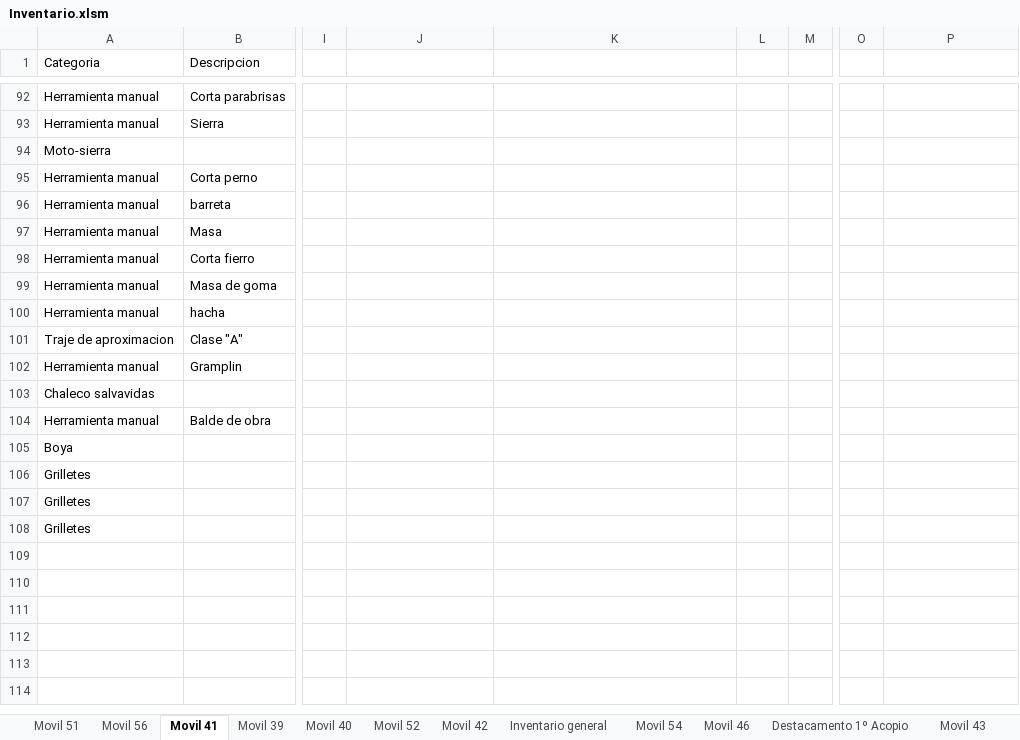
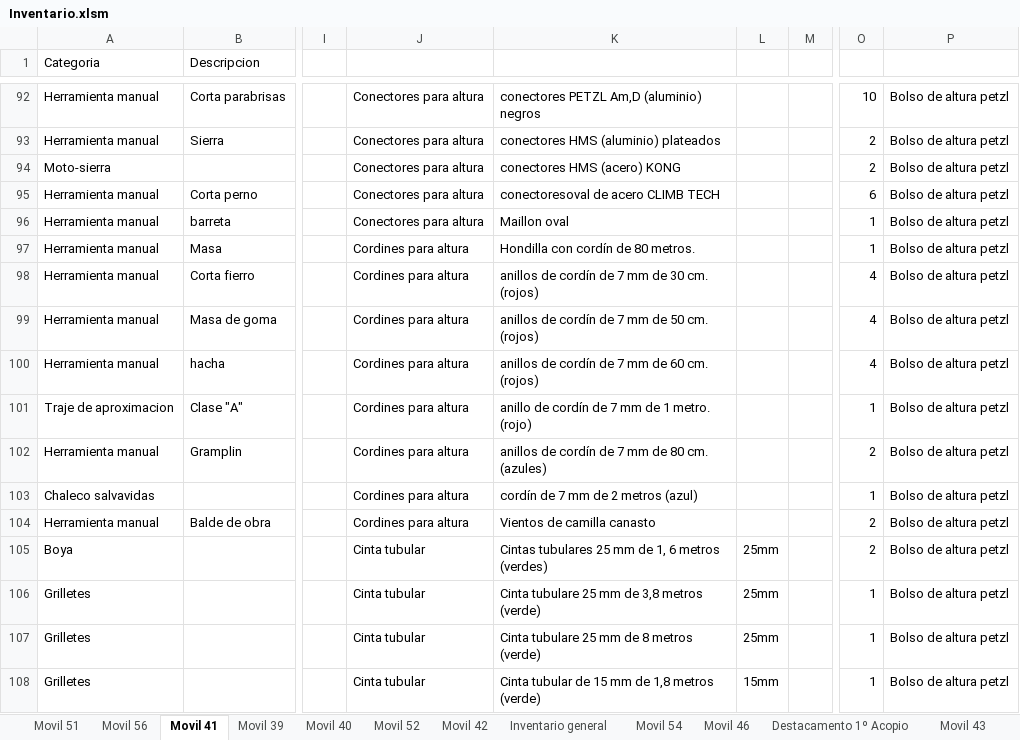
Before and after one commit to martov1/inventarioBros, an Excel workbook: Inventario.xlsm, sheet Movil 41, drawn as a sheet; only a part is shown, gaps mark what is left out; values as stored, in another font and other column widths than the file's, no borders; table styles not drawn; the diff covers the shown part only; the diff names each change by its address in the sheet, - before the commit and + after, or states it on an @@ line.

Commit message:
se carga material de altura

```diff
--- a/Inventario.xlsm (sheet Movil 41)
+++ b/Inventario.xlsm (sheet Movil 41)
-J92:J96: (empty)
+J92:J96: Conectores para altura
-K92: (empty)
+K92: conectores PETZL Am,D (aluminio) negros
-O92: (empty)
+O92: 10
-P92:P108: (empty)
+P92:P108: Bolso de altura petzl
-K93: (empty)
+K93: conectores HMS (aluminio) plateados
-O93:O94: (empty)
+O93:O94: 2
-K94: (empty)
+K94: conectores HMS (acero) KONG
-K95: (empty)
+K95: conectoresoval de acero CLIMB TECH
-O95: (empty)
+O95: 6
-K96: (empty)
+K96: Maillon oval
-O96:O97: (empty)
+O96:O97: 1
-J97:J104: (empty)
+J97:J104: Cordines para altura
-K97: (empty)
+K97: Hondilla con cordín de 80 metros.
-K98: (empty)
+K98: anillos de cordín de 7 mm de 30 cm. (rojos)
-O98:O100: (empty)
+O98:O100: 4
-K99: (empty)
+K99: anillos de cordín de 7 mm de 50 cm. (rojos)
-K100: (empty)
+K100: anillos de cordín de 7 mm de 60 cm. (rojos)
-K101: (empty)
+K101: anillo de cordín de 7 mm de 1 metro. (rojo)
-O101: (empty)
+O101: 1
-K102: (empty)
+K102: anillos de cordín de 7 mm de 80 cm. (azules)
-O102: (empty)
+O102: 2
-K103: (empty)
+K103: cordín de 7 mm de 2 metros (azul)
-O103: (empty)
+O103: 1
-K104: (empty)
+K104: Vientos de camilla canasto
-O104:O105: (empty)
+O104:O105: 2
-J105:J108: (empty)
+J105:J108: Cinta tubular
-K105: (empty)
+K105: Cintas tubulares 25 mm de 1, 6 metros (verdes)
-L105:L107: (empty)
+L105:L107: 25mm
-K106: (empty)
+K106: Cinta tubulare 25 mm de 3,8 metros (verde)
-O106:O108: (empty)
+O106:O108: 1
-K107: (empty)
+K107: Cinta tubulare 25 mm de 8 metros (verde)
-K108: (empty)
+K108: Cinta tubular de 15 mm de 1,8 metros (verde)
-L108: (empty)
+L108: 15mm
```
Also changed, not shown: 37 added rows and 85 edited cells elsewhere in this sheet, sheet Movil 49, sheet Configuracion, other sheet tabs.
